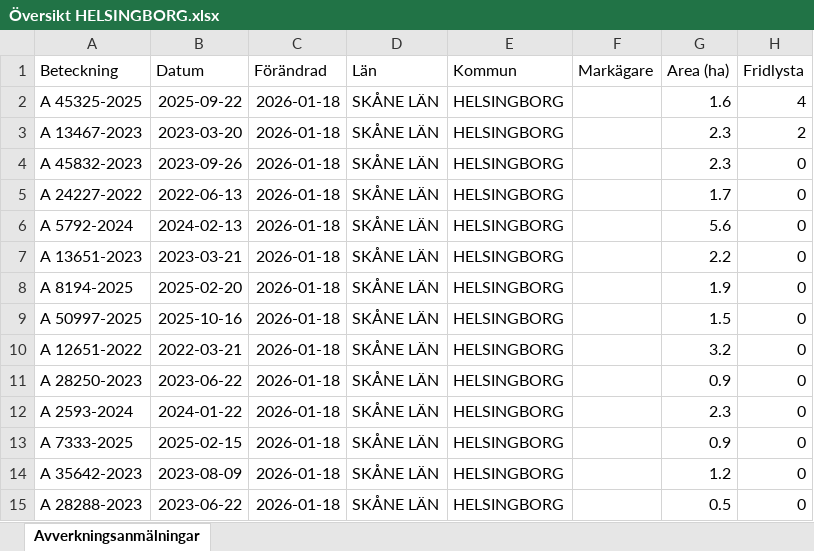
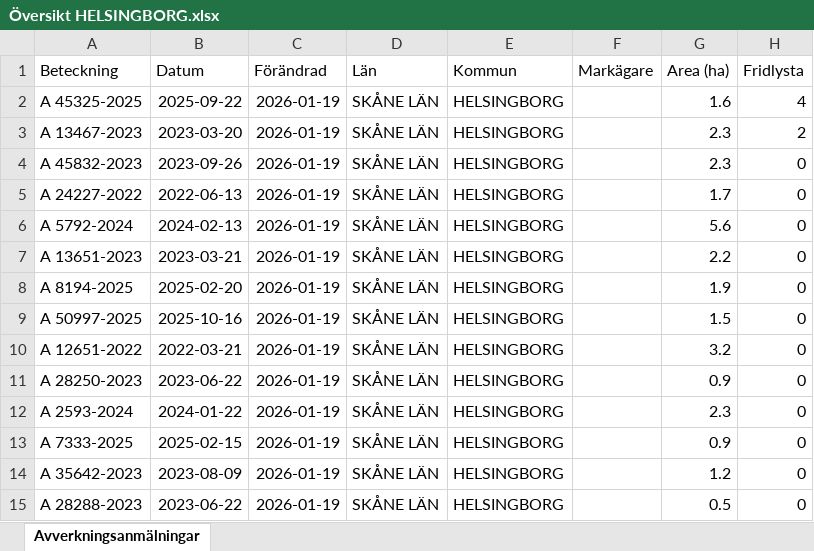
Before and after one commit to klasma/Logging_1283, an Excel workbook: Översikt HELSINGBORG.xlsx, sheet Avverkningsanmälningar, drawn as a sheet; only a part is shown; values as stored, in another font and other column widths than the file's, no borders; the diff names each change by its address in the sheet, - before the commit and + after, or states it on an @@ line.

```diff
--- a/Översikt HELSINGBORG.xlsx (sheet Avverkningsanmälningar)
+++ b/Översikt HELSINGBORG.xlsx (sheet Avverkningsanmälningar)
-C2:C15 (Förändrad): 2026-01-18
+C2:C15 (Förändrad): 2026-01-19
```
Also changed, not shown: artfynd/A 13467-2023 artfynd.xlsx, artfynd/A 45325-2025 artfynd.xlsx, 18 other files.
